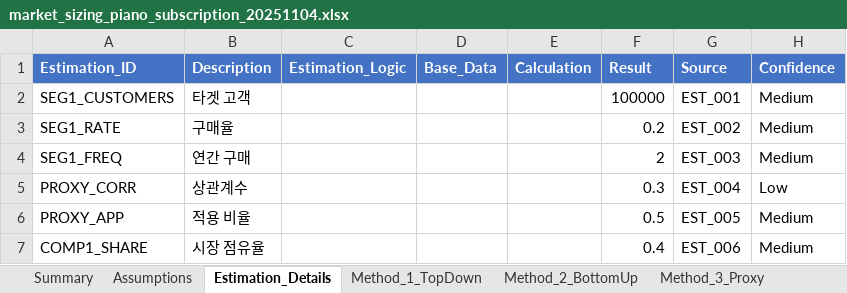
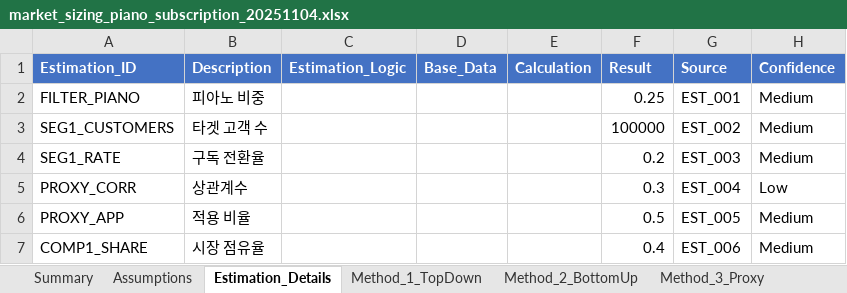
Before and after one commit to kangminlee-maker/umis, an Excel workbook: test_output/market_sizing_piano_subscription_20251104.xlsx, sheet Estimation_Details, drawn as a sheet; values as stored, in another font and other column widths than the file's, no borders; removed rows and columns are numbered as before the commit, all else as after; the diff names each change by its address in the sheet, - before the commit and + after, or states it on an @@ line.

```diff
--- a/test_output/market_sizing_piano_subscription_20251104.xlsx (sheet Estimation_Details)
+++ b/test_output/market_sizing_piano_subscription_20251104.xlsx (sheet Estimation_Details)
+row 2: FILTER_PIANO | 피아노 비중 |  |  |  | 0.25 | EST_001 | Medium
-B3 (Description): 타겟 고객
+B3 (Description): 타겟 고객 수
-G3 (Source): EST_001
+G3 (Source): EST_002
-B4 (Description): 구매율
+B4 (Description): 구독 전환율
-G4 (Source): EST_002
+G4 (Source): EST_003
-row 4: SEG1_FREQ | 연간 구매 |  |  |  | 2 | EST_003 | Medium
```
Also changed, not shown: sheet Summary, sheet Assumptions, sheet Scenarios, sheet Convergence_Analysis, sheet Method_4_CompetitorRevenue, sheet Method_2_BottomUp, 1 more sheet, examples/excel/market_sizing_piano_subscription_example_20251104.xlsx, test_output/financial_projection_korean_adult_education_20251104.xlsx, 19 other files.
